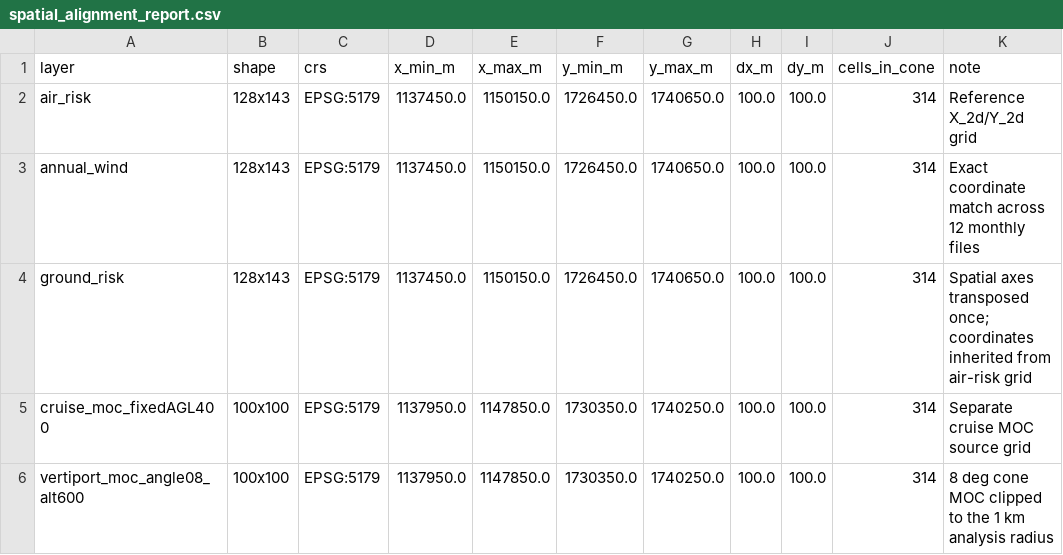
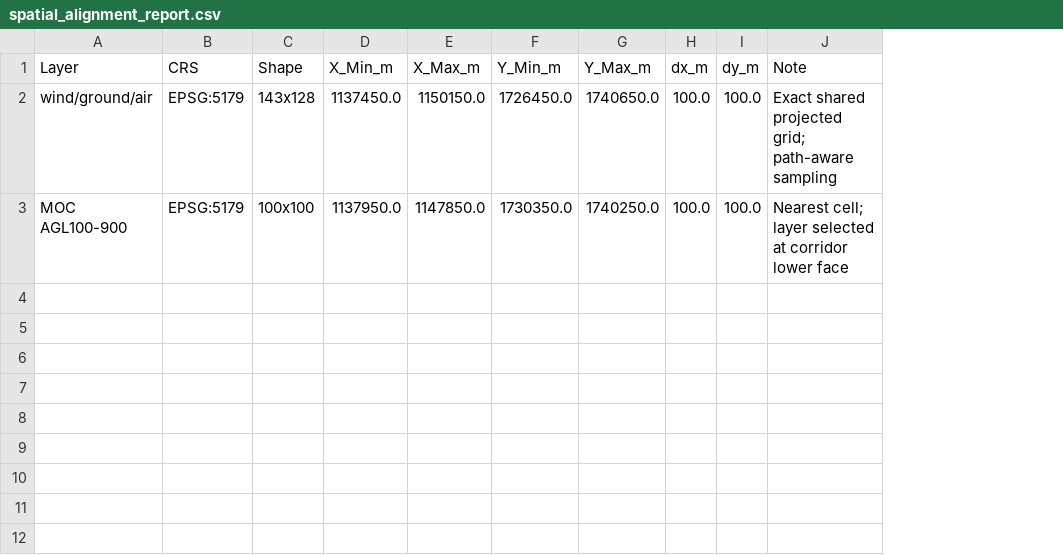
Before and after one commit to Gipyo-Park/kuam_corriodr_optimization, a CSV file: optimization_code/wind_data/python_outputs/spatial_alignment_report.csv, drawn as a sheet; removed rows and columns are numbered as before the commit, all else as after; the diff names each change by its address in the sheet, - before the commit and + after, or states it on an @@ line.

```diff
--- a/optimization_code/wind_data/python_outputs/spatial_alignment_report.csv
+++ b/optimization_code/wind_data/python_outputs/spatial_alignment_report.csv
-column A, rows 4-5: ground_risk | cruise_moc_fixedAGL400
-column B, rows 4-5: 128x143 | 100x100
+column A, rows 2-3: wind/ground/air | MOC AGL100-900
+column C, rows 2-3: 143x128 | 100x100
-column J, rows 4-5: 314 | 314
-column K, rows 4-5: Spatial axes transposed once; coordinates inherited from air-risk grid | Separate cruise MOC source grid
+column J, rows 2-3: Exact shared projected grid; path-aware sampling | Nearest cell; layer selected at corridor lower face
-row 1: layer | shape | crs | x_min_m | x_max_m | y_min_m | y_max_m | dx_m | dy_m | cells_in_cone | note
-row 2: air_risk | 128x143 | EPSG:5179 | 1137450.0 | 1150150.0 | 1726450.0 | 1740650.0 | 100.0 | 100.0 | 314 | Reference X_2d/Y_2d grid
-row 3: annual_wind | 128x143 | EPSG:5179 | 1137450.0 | 1150150.0 | 1726450.0 | 1740650.0 | 100.0 | 100.0 | 314 | Exact coordinate match across 12 monthly files
+row 1: Layer | CRS | Shape | X_Min_m | X_Max_m | Y_Min_m | Y_Max_m | dx_m | dy_m | Note
-row 6: vertiport_moc_angle08_alt600 | 100x100 | EPSG:5179 | 1137950.0 | 1147850.0 | 1730350.0 | 1740250.0 | 100.0 | 100.0 | 314 | 8 deg cone MOC clipped to the 1 km analysis radius
```
Also changed, not shown: optimization_code/wind_data/python_outputs/sector_metrics.csv, 23 other files.
